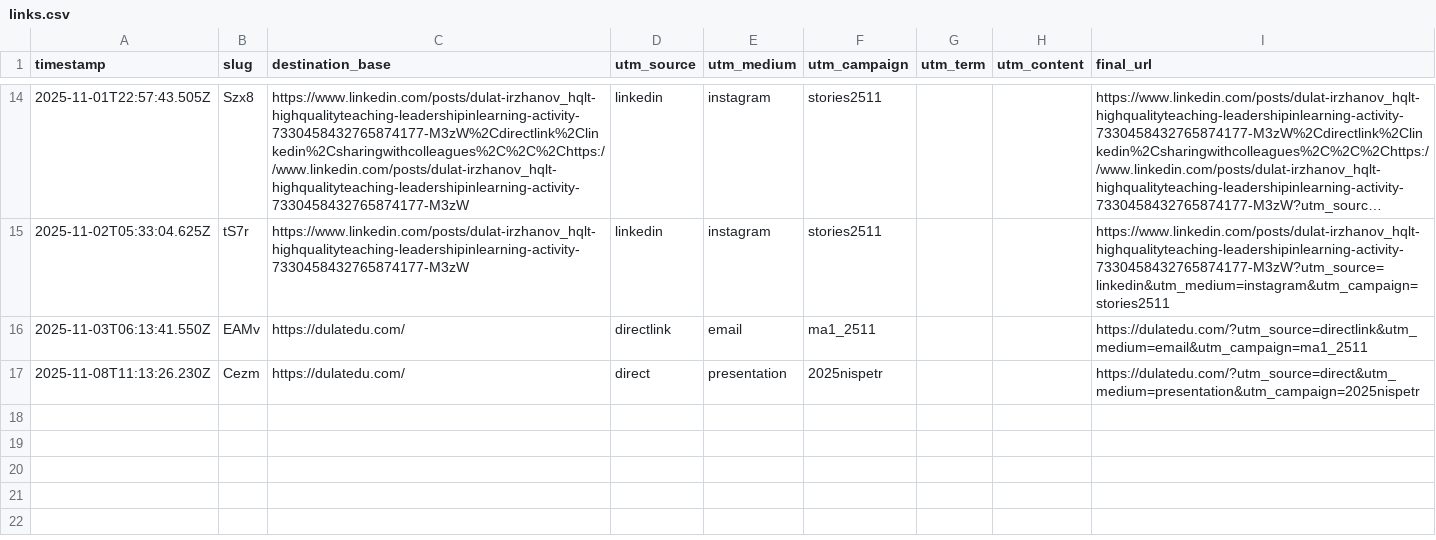
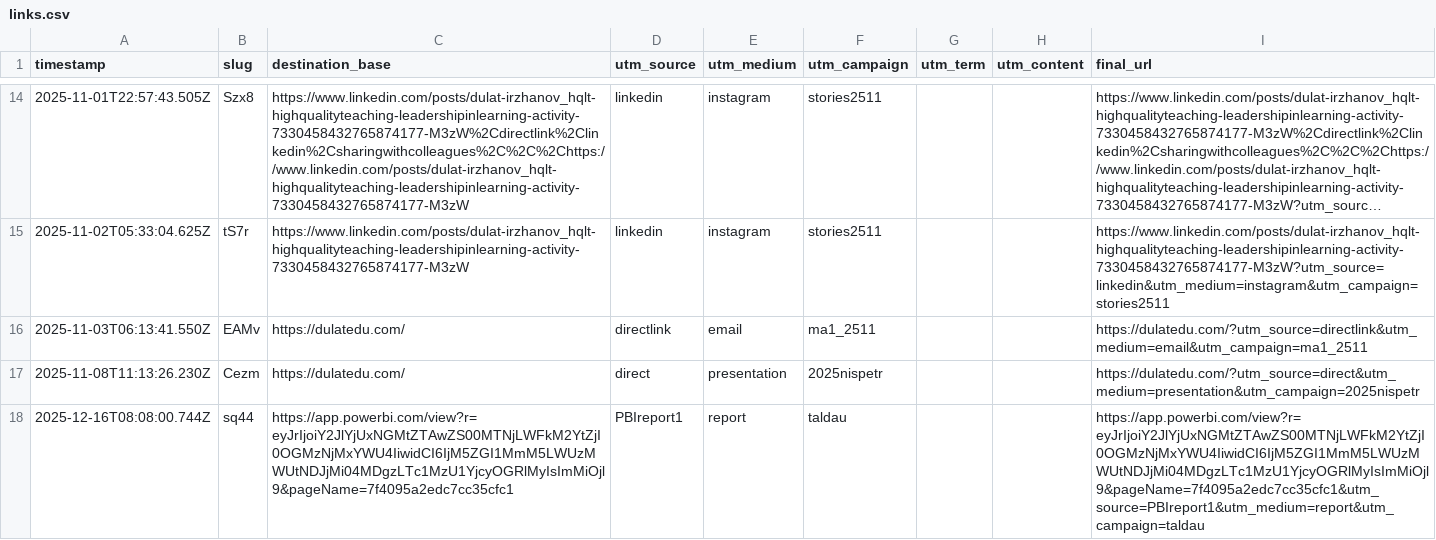
Before and after one commit to dulatirzhanov/godulatedu, a CSV file: data/links.csv, drawn as a sheet; only a part is shown, gaps mark what is left out; long unchanged cells end in …; the diff names each change by its address in the sheet, - before the commit and + after, or states it on an @@ line.

Commit message:
append CSV for sq44

```diff
--- a/data/links.csv
+++ b/data/links.csv
+row 18: 2025-12-16T08:08:00.744Z | sq44 | https://app.powerbi.com/view?r=eyJrIjoiY2JlYjUxNGMtZTAwZS00MTNjLWFkM2YtZjI0OGMzNjMxYWU4IiwidCI6IjM5ZGI1MmM5LWUzMWUtNDJjMi04MDgzLTc1MzU1YjcyOGRlMyIsImMiOjl9&pageName=7f4095a2edc7cc35cfc1 | PBIreport1 | report | taldau |  |  | https://app.powerbi.com/view?r=eyJrIjoiY2JlYjUxNGMtZTAwZS00MTNjLWFkM2YtZjI0OGMzNjMxYWU4IiwidCI6IjM5ZGI1MmM5LWUzMWUtNDJjMi04MDgzLTc1MzU1YjcyOGRlMyIsImMiOjl9&pageName=7f4095a2edc7cc35cfc1&utm_source=PBIreport1&utm_medium=report&utm_campaign=taldau
```
